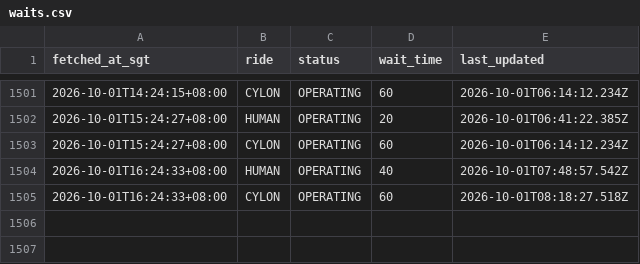
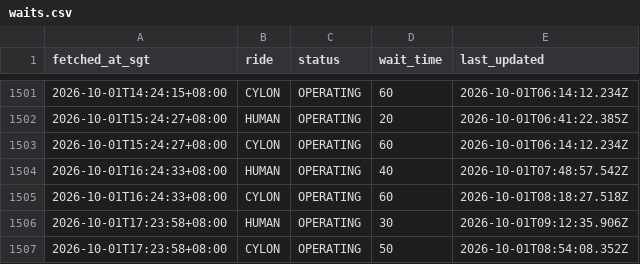
Before and after one commit to huiminli1998/uss-wait-times, a CSV file: waits.csv, drawn as a sheet; only a part is shown, gaps mark what is left out.

```diff
--- a/waits.csv
+++ b/waits.csv
@@ -1505 +1505,3 @@ fetched_at_sgt,ride,status,wait_time,last_updated
 2026-10-01T16:24:33+08:00,CYLON,OPERATING,60,2026-10-01T08:18:27.518Z
+2026-10-01T17:23:58+08:00,HUMAN,OPERATING,30,2026-10-01T09:12:35.906Z
+2026-10-01T17:23:58+08:00,CYLON,OPERATING,50,2026-10-01T08:54:08.352Z
```
